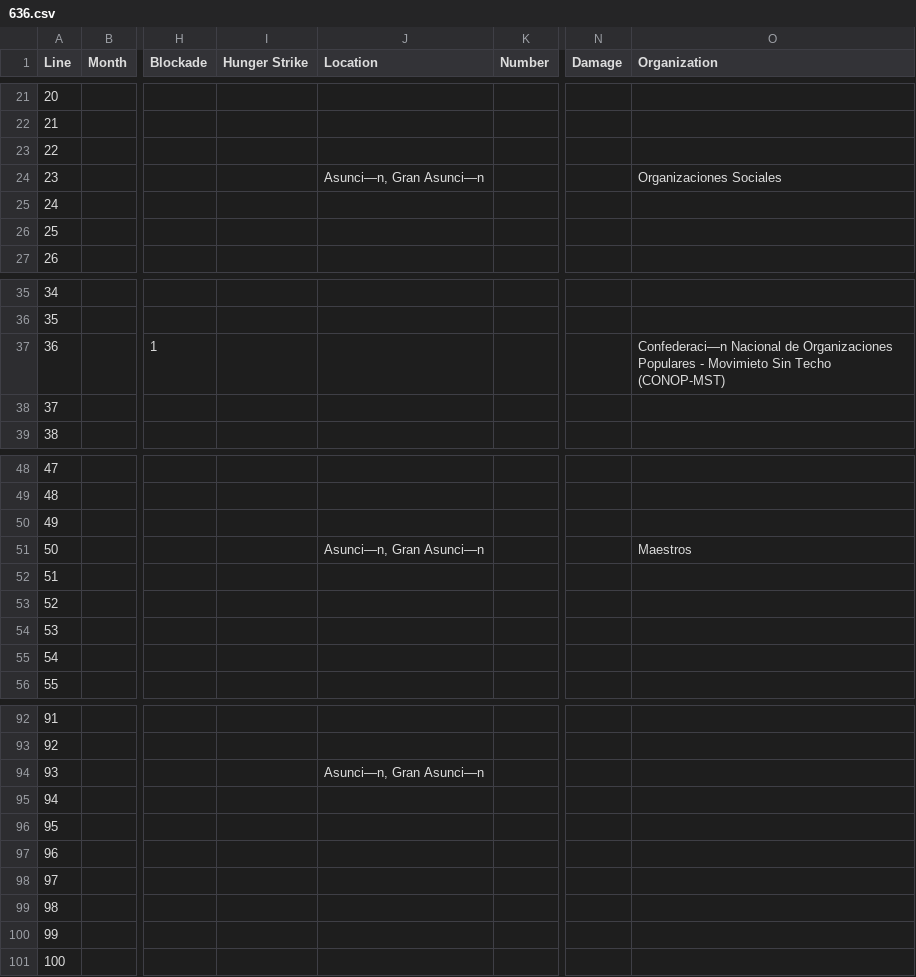
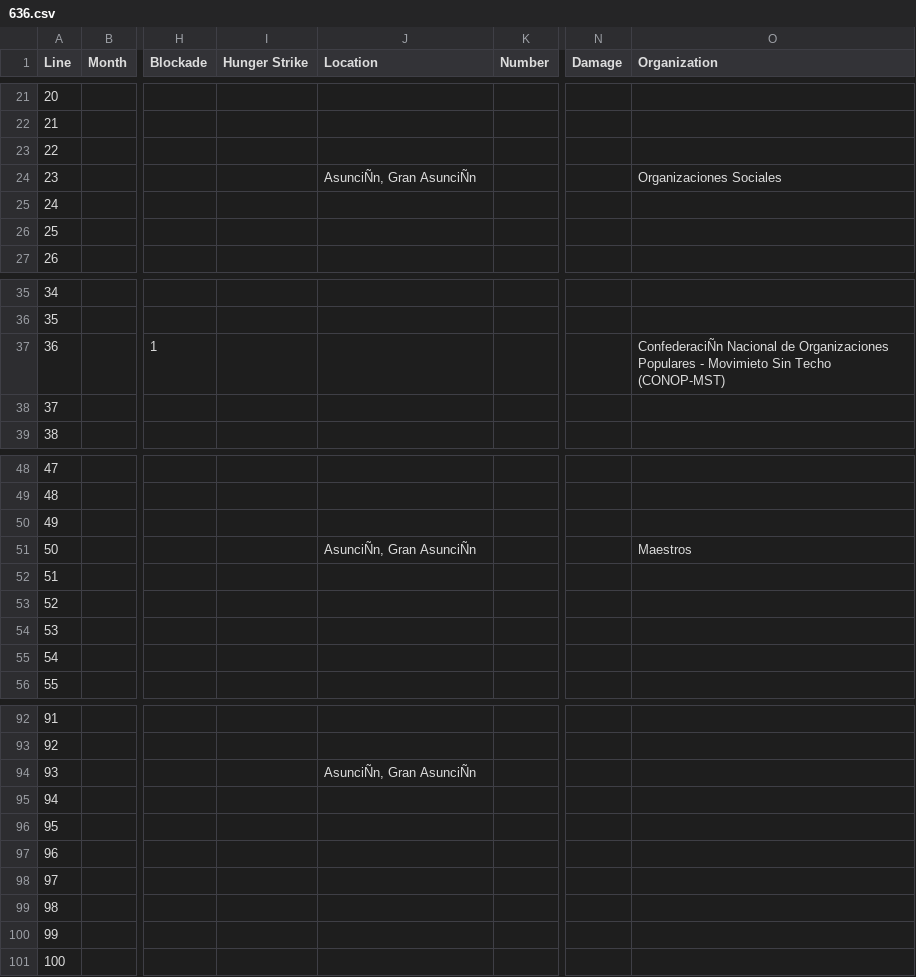
Before and after one commit to fsolt/mex_protest, a CSV file: Jacob/636.csv, drawn as a sheet; only a part is shown, gaps mark what is left out; the diff covers the shown part only; the diff names each change by its address in the sheet, - before the commit and + after, or states it on an @@ line.

```diff
--- a/Jacob/636.csv
+++ b/Jacob/636.csv
-J24 (Location): Asunci—n, Gran Asunci—n
+J24 (Location): AsunciÑn, Gran AsunciÑn
-O37 (Organization): Confederaci—n Nacional de…
+O37 (Organization): ConfederaciÑn Nacional de…
-J51 (Location): Asunci—n, Gran Asunci—n
+J51 (Location): AsunciÑn, Gran AsunciÑn
-J94 (Location): Asunci—n, Gran Asunci—n
+J94 (Location): AsunciÑn, Gran AsunciÑn
```
Also changed, not shown: 12 edited cells elsewhere in this file, Jacob/494.csv, 7 other files.
